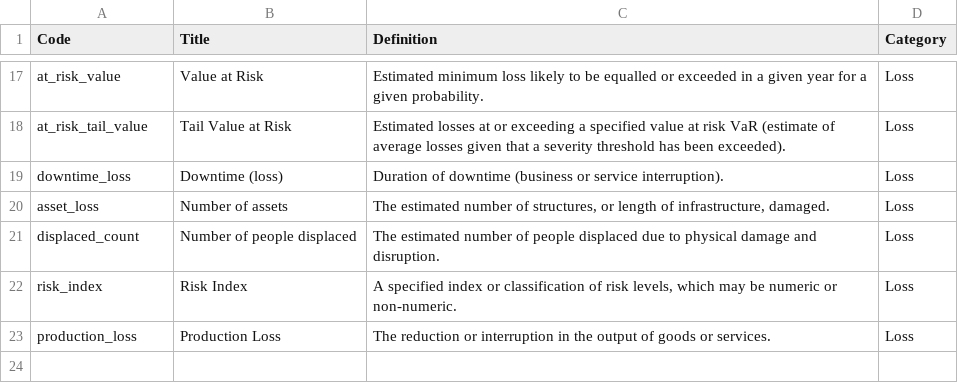
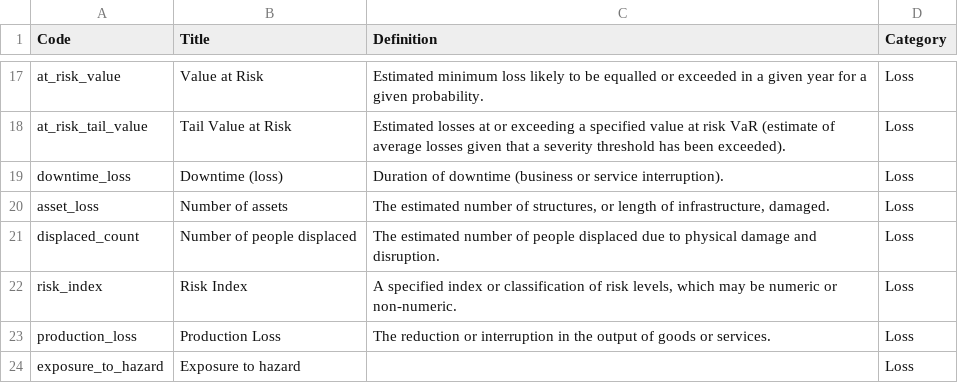
Before and after one commit to GFDRR/rdl-standard, a CSV file: schema/codelists/open/impact_metric.csv, drawn as a sheet; only a part is shown, gaps mark what is left out.

Commit message:
schema: Losses restructure
- Rename `.category` to `.asset_category`
- Move `.cost.dimension` to `.asset_dimension`
- Move `.impact.type` to `.impact_and_losses.impact_type`
- Move `.impact.base_data_type` to `.impact_and_losses.impact_modelling`
- Move `.impact_metric` to `.impact_and_losses.impact_metric`
- Replace `.impact.unit` with `.impact_and_losses.quantity_kind`
- Move `.cost.unit` to `.impact_and_losses.currency`
- Move `.type` to `.impact_and_losses.loss_type`
- Move `.approach` to `.impact_and_losses.loss_approach`
- Move `.hazard_analysis_type` to `.losses_and_impact.loss_frequency_type`

```diff
--- a/schema/codelists/open/impact_metric.csv
+++ b/schema/codelists/open/impact_metric.csv
@@ -23 +23,2 @@ risk_index,Risk Index,"A specified index or classification of risk levels, which
 production_loss,Production Loss,The reduction or interruption in the output of goods or services.,Loss
+exposure_to_hazard,Exposure to hazard,,Loss
```
Also changed, not shown: schema/codelists/closed/metric_dimension.csv, 3 other files.
